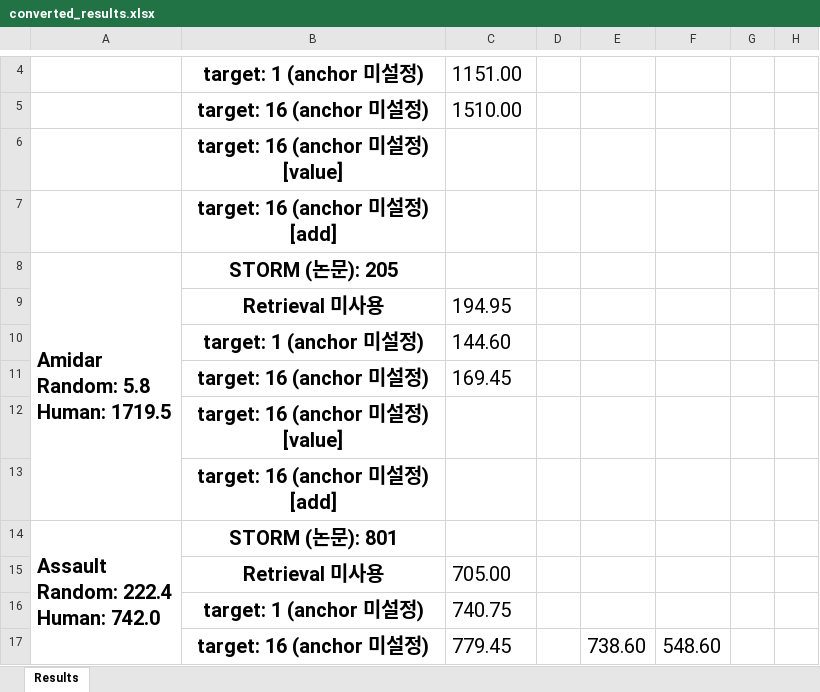
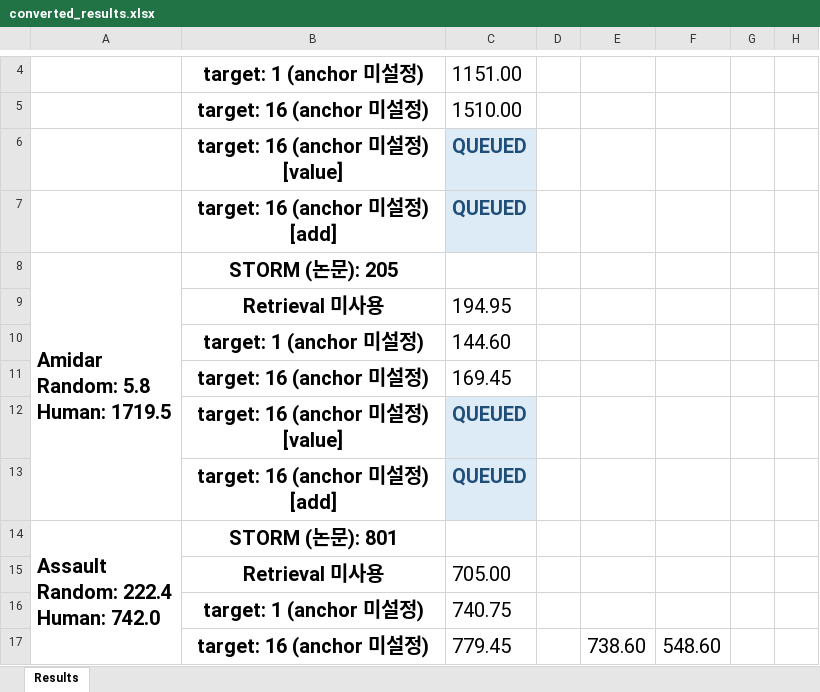
Before and after one commit to wrrte/STORM-1, an Excel workbook: results/converted_results.xlsx, sheet Results, drawn as a sheet; only a part is shown, gaps mark what is left out; values as stored, in another font and other column widths than the file's, no borders; the diff covers the shown part only; the diff names each change by its address in the sheet, - before the commit and + after, or states it on an @@ line.

Commit message:
표, job queue

```diff
--- a/results/converted_results.xlsx (sheet Results)
+++ b/results/converted_results.xlsx (sheet Results)
-C6:C7: (empty)
+C6:C7: QUEUED
-C6:C7 fill: none
+C6:C7 fill: #DDEBF7
-C12:C13: (empty)
+C12:C13: QUEUED
-C12:C13 fill: none
+C12:C13 fill: #DDEBF7
```
Also changed, not shown: 4 added rows, 13 edited cells and cell formats elsewhere in this sheet, 3 other files.
